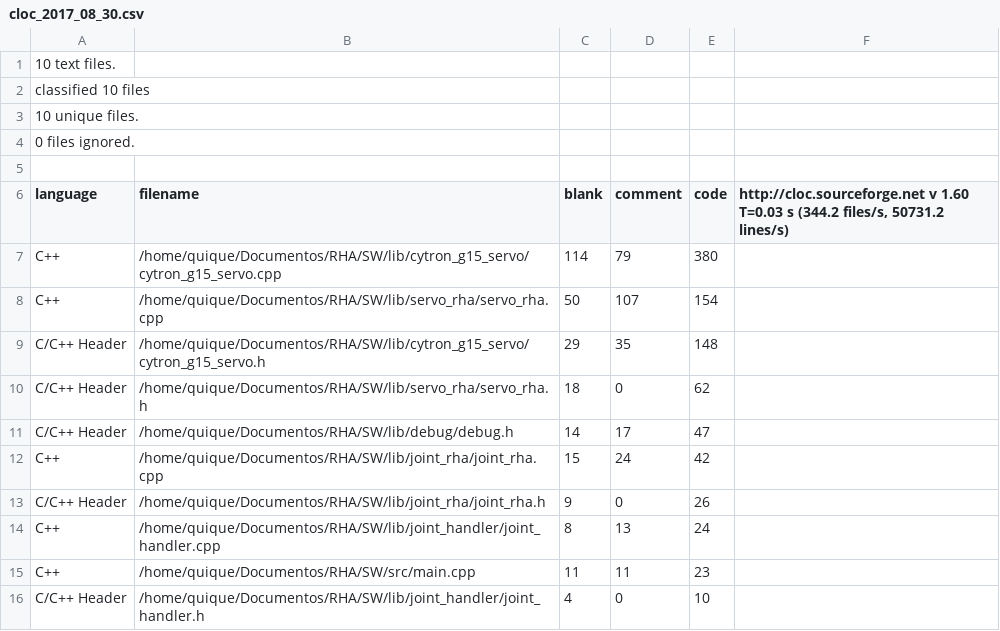
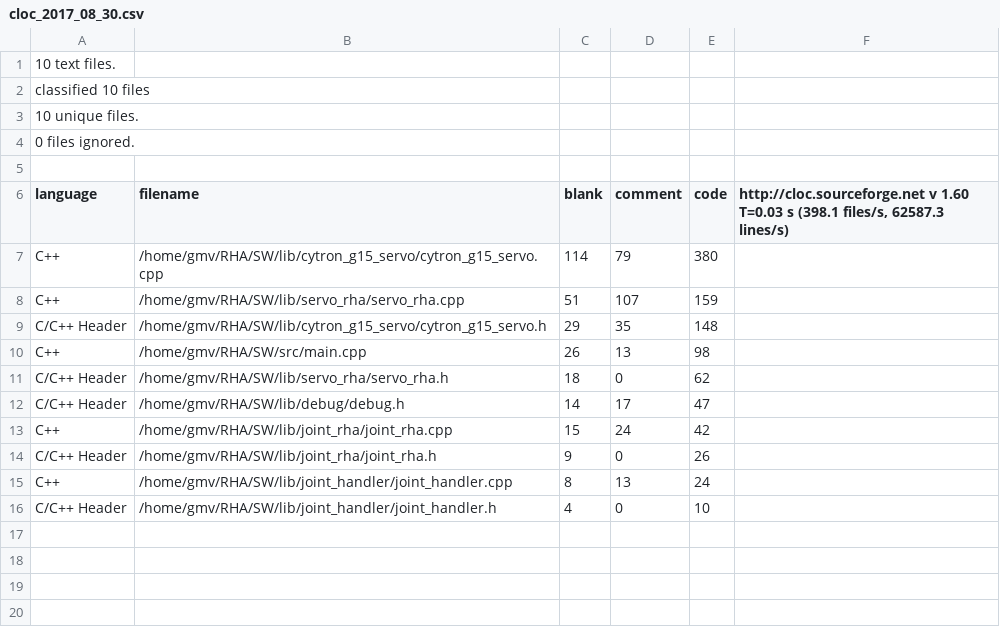
Before and after one commit to enheragu/RHA, a CSV file: SW/code_analysis/csv/cloc_2017_08_30.csv, drawn as a sheet.

```diff
--- a/SW/code_analysis/csv/cloc_2017_08_30.csv
+++ b/SW/code_analysis/csv/cloc_2017_08_30.csv
@@ -5,12 +5,12 @@ classified 10 files
 
-language,filename,blank,comment,code,"http://cloc.sourceforge.net v 1.60  T=0.03 s (344.2 files/s, 50731.2 lines/s)"
-C++,/home/quique/Documentos/RHA/SW/lib/cytron_g15_servo/cytron_g15_servo.cpp,114,79,380
-C++,/home/quique/Documentos/RHA/SW/lib/servo_rha/servo_rha.cpp,50,107,154
-C/C++ Header,/home/quique/Documentos/RHA/SW/lib/cytron_g15_servo/cytron_g15_servo.h,29,35,148
-C/C++ Header,/home/quique/Documentos/RHA/SW/lib/servo_rha/servo_rha.h,18,0,62
-C/C++ Header,/home/quique/Documentos/RHA/SW/lib/debug/debug.h,14,17,47
-C++,/home/quique/Documentos/RHA/SW/lib/joint_rha/joint_rha.cpp,15,24,42
-C/C++ Header,/home/quique/Documentos/RHA/SW/lib/joint_rha/joint_rha.h,9,0,26
-C++,/home/quique/Documentos/RHA/SW/lib/joint_handler/joint_handler.cpp,8,13,24
-C++,/home/quique/Documentos/RHA/SW/src/main.cpp,11,11,23
-C/C++ Header,/home/quique/Documentos/RHA/SW/lib/joint_handler/joint_handler.h,4,0,10
+language,filename,blank,comment,code,"http://cloc.sourceforge.net v 1.60  T=0.03 s (398.1 files/s, 62587.3 lines/s)"
+C++,/home/gmv/RHA/SW/lib/cytron_g15_servo/cytron_g15_servo.cpp,114,79,380
+C++,/home/gmv/RHA/SW/lib/servo_rha/servo_rha.cpp,51,107,159
+C/C++ Header,/home/gmv/RHA/SW/lib/cytron_g15_servo/cytron_g15_servo.h,29,35,148
+C++,/home/gmv/RHA/SW/src/main.cpp,26,13,98
+C/C++ Header,/home/gmv/RHA/SW/lib/servo_rha/servo_rha.h,18,0,62
+C/C++ Header,/home/gmv/RHA/SW/lib/debug/debug.h,14,17,47
+C++,/home/gmv/RHA/SW/lib/joint_rha/joint_rha.cpp,15,24,42
+C/C++ Header,/home/gmv/RHA/SW/lib/joint_rha/joint_rha.h,9,0,26
+C++,/home/gmv/RHA/SW/lib/joint_handler/joint_handler.cpp,8,13,24
+C/C++ Header,/home/gmv/RHA/SW/lib/joint_handler/joint_handler.h,4,0,10
```
Also changed, not shown: SW/code_analysis/csv/ca_test_2017_08_27.csv, SW/code_analysis/csv/ca_test_2017_08_28.csv, 49 other files.
